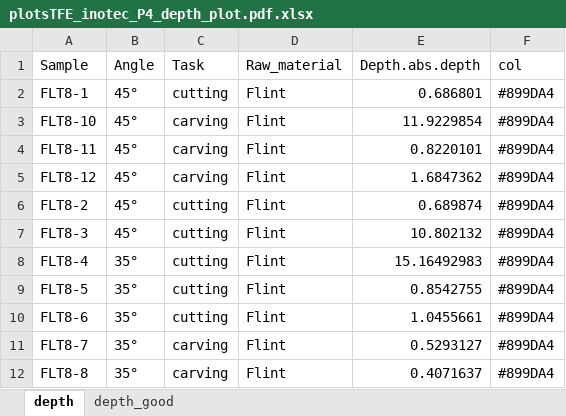
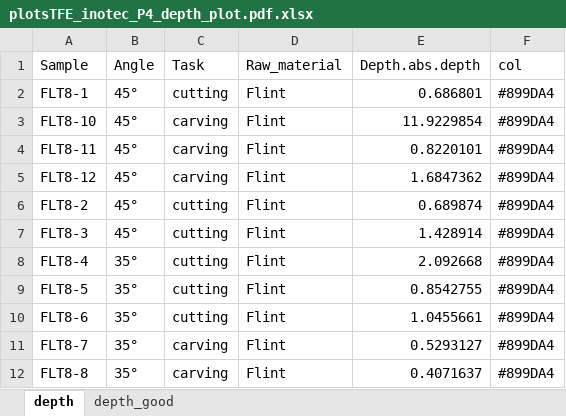
Before and after one commit to lschunk/PastHuman_StoneToolPerformance, an Excel workbook: analysis_ST/plotsTFE_inotec_P4_depth_plot.pdf.xlsx, sheet depth, drawn as a sheet; only a part is shown; values as stored, in another font and other column widths than the file's, no borders; the diff names each change by its address in the sheet, - before the commit and + after, or states it on an @@ line.

```diff
--- a/analysis_ST/plotsTFE_inotec_P4_depth_plot.pdf.xlsx (sheet depth)
+++ b/analysis_ST/plotsTFE_inotec_P4_depth_plot.pdf.xlsx (sheet depth)
-E7 (Depth.abs.depth): 10.802132
+E7 (Depth.abs.depth): 1.428914
-E8 (Depth.abs.depth): 15.16492983
+E8 (Depth.abs.depth): 2.092668
```
Also changed, not shown: sheet depth_good, 27 other files.
